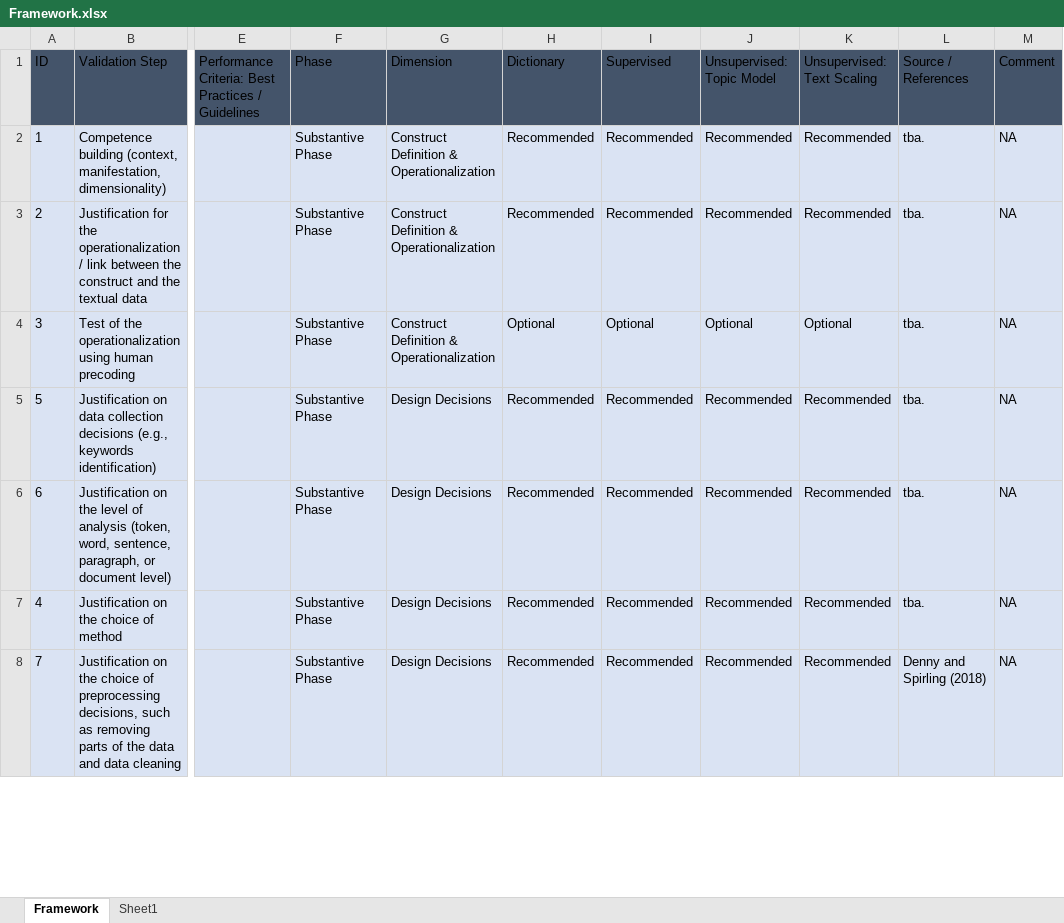
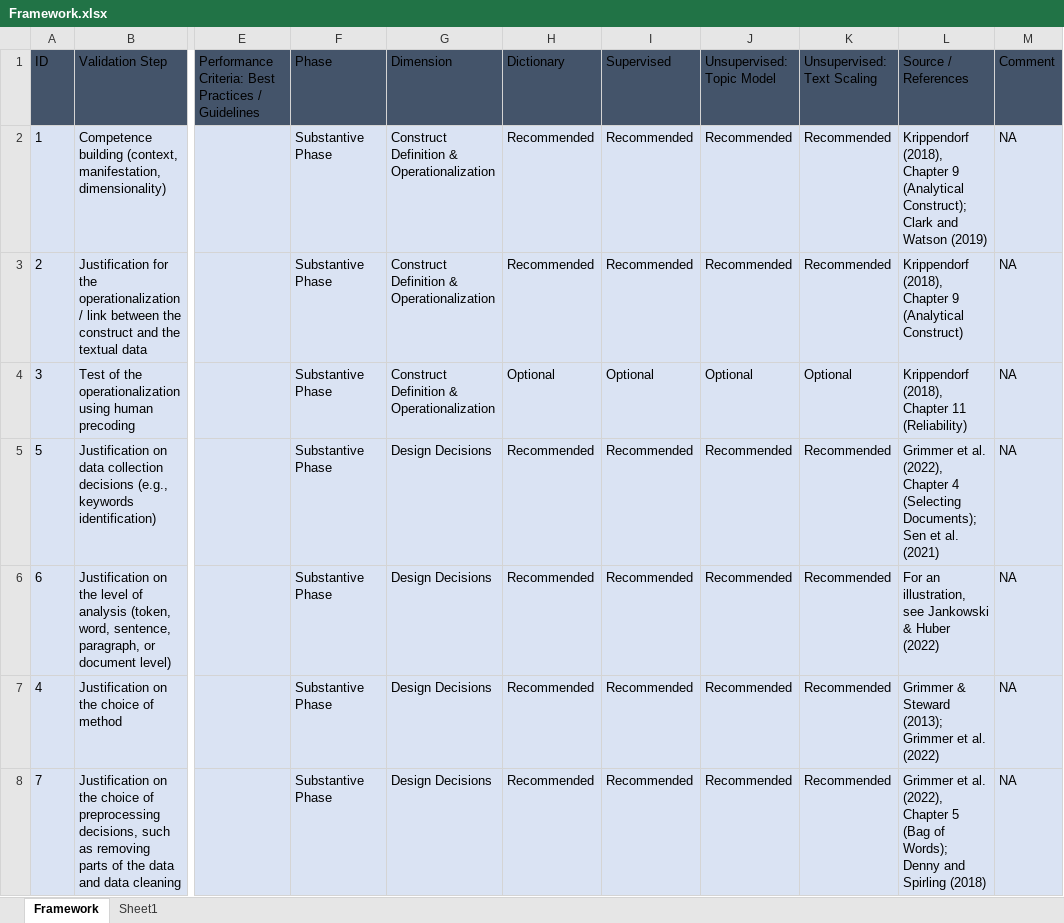
Before and after one commit to lukasbirki/ValiTex, an Excel workbook: data/Framework.xlsx, sheet Framework, drawn as a sheet; only a part is shown, gaps mark what is left out; values as stored, in another font and other column widths than the file's, no borders; table styles not drawn; ↵ is a line break in a cell; the diff covers the shown part only; the diff names each change by its address in the sheet, - before the commit and + after, or states it on an @@ line.

Commit message:
making list smaller

```diff
--- a/data/Framework.xlsx (sheet Framework)
+++ b/data/Framework.xlsx (sheet Framework)
-L2 (Source / References): tba.
+L2 (Source / References): Krippendorf (2018), Chapter 9 (Analytical Construct); ↵ Clark and Watson (2019)
-L3 (Source / References): tba.
+L3 (Source / References): Krippendorf (2018), Chapter 9 (Analytical Construct)
-L4 (Source / References): tba.
+L4 (Source / References): Krippendorf (2018), Chapter 11 (Reliability)
-L5 (Source / References): tba.
+L5 (Source / References): Grimmer et al. (2022), Chapter 4 (Selecting Documents); ↵ Sen et al. (2021)
-L6 (Source / References): tba.
+L6 (Source / References): For an illustration, see Jankowski & Huber (2022)
-L7 (Source / References): tba.
+L7 (Source / References): Grimmer & Steward (2013); ↵ Grimmer et al. (2022)
-L8 (Source / References): Denny and…
+L8 (Source / References): Grimmer et al. (2022), Chapter 5 (Bag of Words); ↵ Denny and…
```
Also changed, not shown: 1 removed row and 14 edited cells elsewhere in this sheet, 8 other files.
